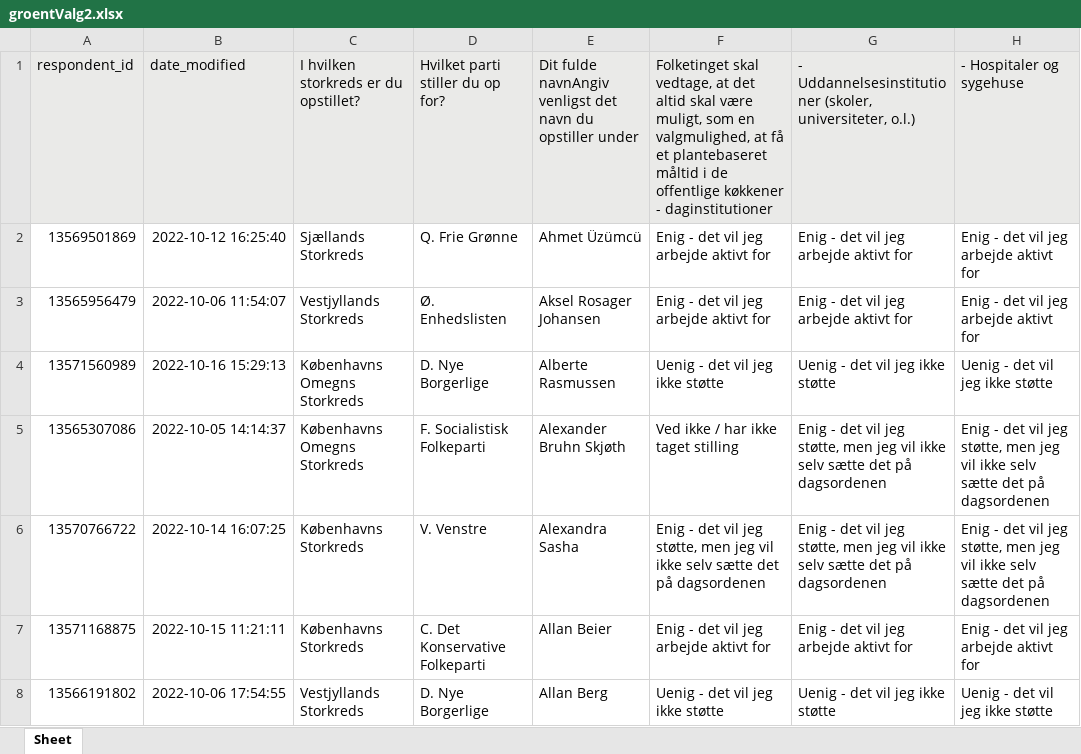
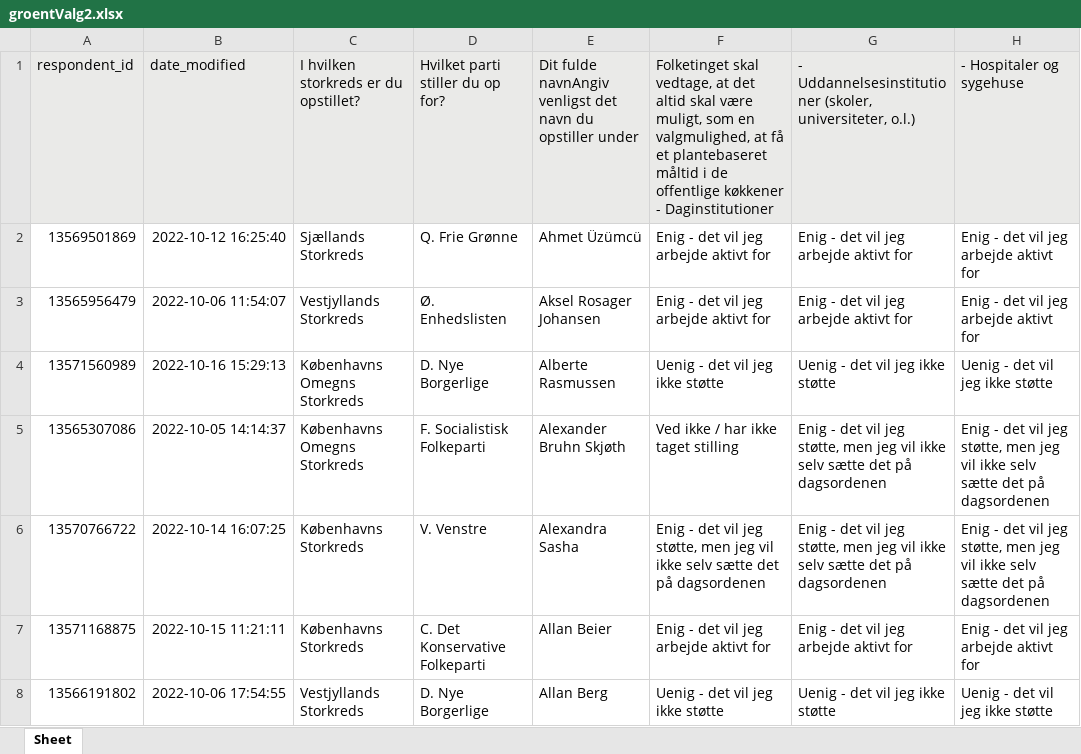
Before and after one commit to dvf-coder/Bjorn, an Excel workbook: data/groentValg2.xlsx, sheet Sheet, drawn as a sheet; only a part is shown; values as stored, in another font and other column widths than the file's, no borders; the diff names each change by its address in the sheet, - before the commit and + after, or states it on an @@ line.

```diff
--- a/data/groentValg2.xlsx (sheet Sheet)
+++ b/data/groentValg2.xlsx (sheet Sheet)
-F1: …køkkener - daginstitutioner
+F1: …køkkener - Daginstitutioner
```
Also changed, not shown: 4 other files.
